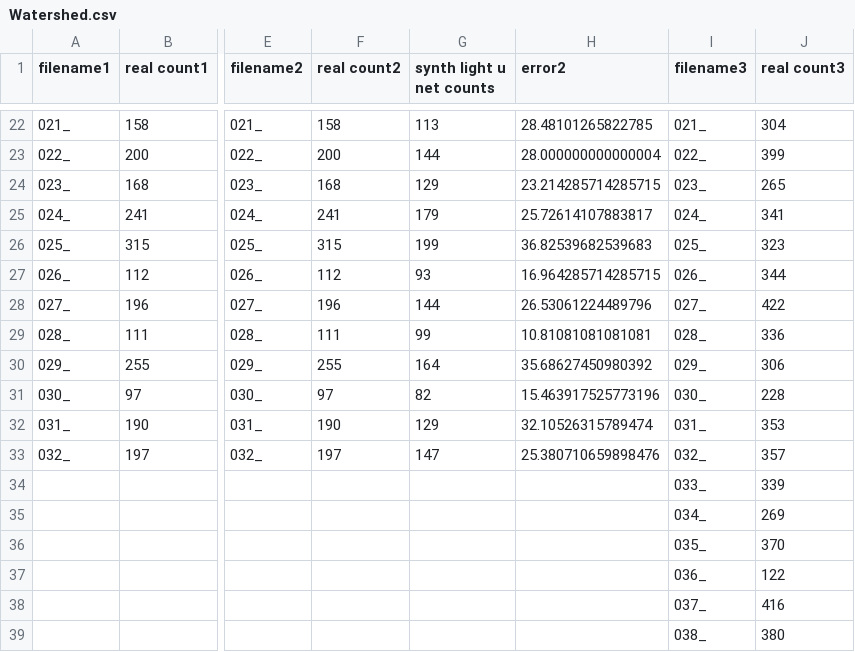
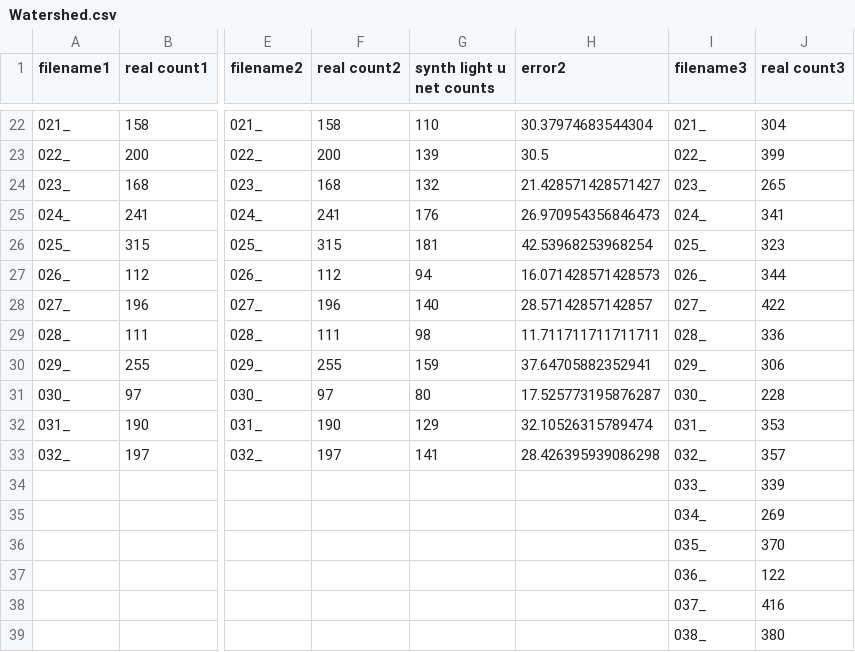
Before and after one commit to envai76/U-Net-vs-Light-U-Net, a CSV file: counting codes all in one/Watershed.csv, drawn as a sheet; only a part is shown, gaps mark what is left out; the diff covers the shown part only; the diff names each change by its address in the sheet, - before the commit and + after, or states it on an @@ line.

```diff
--- a/counting codes all in one/Watershed.csv
+++ b/counting codes all in one/Watershed.csv
-G22 (synth light u net counts): 113
+G22 (synth light u net counts): 110
-H22 (error2): 28.48101265822785
+H22 (error2): 30.37974683544304
-G23 (synth light u net counts): 144
+G23 (synth light u net counts): 139
-H23 (error2): 28.000000000000004
+H23 (error2): 30.5
-G24 (synth light u net counts): 129
+G24 (synth light u net counts): 132
-H24 (error2): 23.214285714285715
+H24 (error2): 21.428571428571427
-G25 (synth light u net counts): 179
+G25 (synth light u net counts): 176
-H25 (error2): 25.72614107883817
+H25 (error2): 26.970954356846473
-G26 (synth light u net counts): 199
+G26 (synth light u net counts): 181
-H26 (error2): 36.82539682539683
+H26 (error2): 42.53968253968254
-G27 (synth light u net counts): 93
+G27 (synth light u net counts): 94
-H27 (error2): 16.964285714285715
+H27 (error2): 16.071428571428573
-G28 (synth light u net counts): 144
+G28 (synth light u net counts): 140
-H28 (error2): 26.53061224489796
+H28 (error2): 28.57142857142857
-G29 (synth light u net counts): 99
+G29 (synth light u net counts): 98
-H29 (error2): 10.81081081081081
+H29 (error2): 11.711711711711711
-G30 (synth light u net counts): 164
+G30 (synth light u net counts): 159
-H30 (error2): 35.68627450980392
+H30 (error2): 37.64705882352941
-G31 (synth light u net counts): 82
+G31 (synth light u net counts): 80
-H31 (error2): 15.463917525773196
+H31 (error2): 17.525773195876287
-G33 (synth light u net counts): 147
+G33 (synth light u net counts): 141
-H33 (error2): 25.380710659898476
+H33 (error2): 28.426395939086298
```
Also changed, not shown: 32 edited cells elsewhere in this file, 5 other files.
